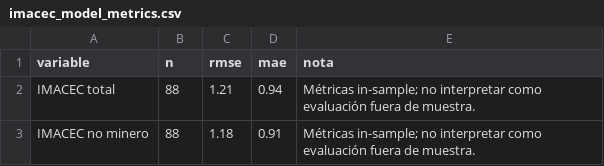
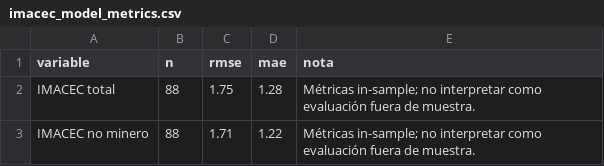
Before and after one commit to BUMBLI99/Economics, a CSV file: data/processed/imacec_model_metrics.csv, drawn as a sheet.

```diff
--- a/data/processed/imacec_model_metrics.csv
+++ b/data/processed/imacec_model_metrics.csv
@@ -1,3 +1,3 @@
 variable,n,rmse,mae,nota
-IMACEC total,88,1.21,0.94,Métricas in-sample; no interpretar como evaluación fuera de muestra.
-IMACEC no minero,88,1.18,0.91,Métricas in-sample; no interpretar como evaluación fuera de muestra.
+IMACEC total,88,1.75,1.28,Métricas in-sample; no interpretar como evaluación fuera de muestra.
+IMACEC no minero,88,1.71,1.22,Métricas in-sample; no interpretar como evaluación fuera de muestra.
```
Also changed, not shown: data/processed/imacec_nowcast_history.csv, data/processed/imacec_nowcast_summary.csv, 13 other files.
